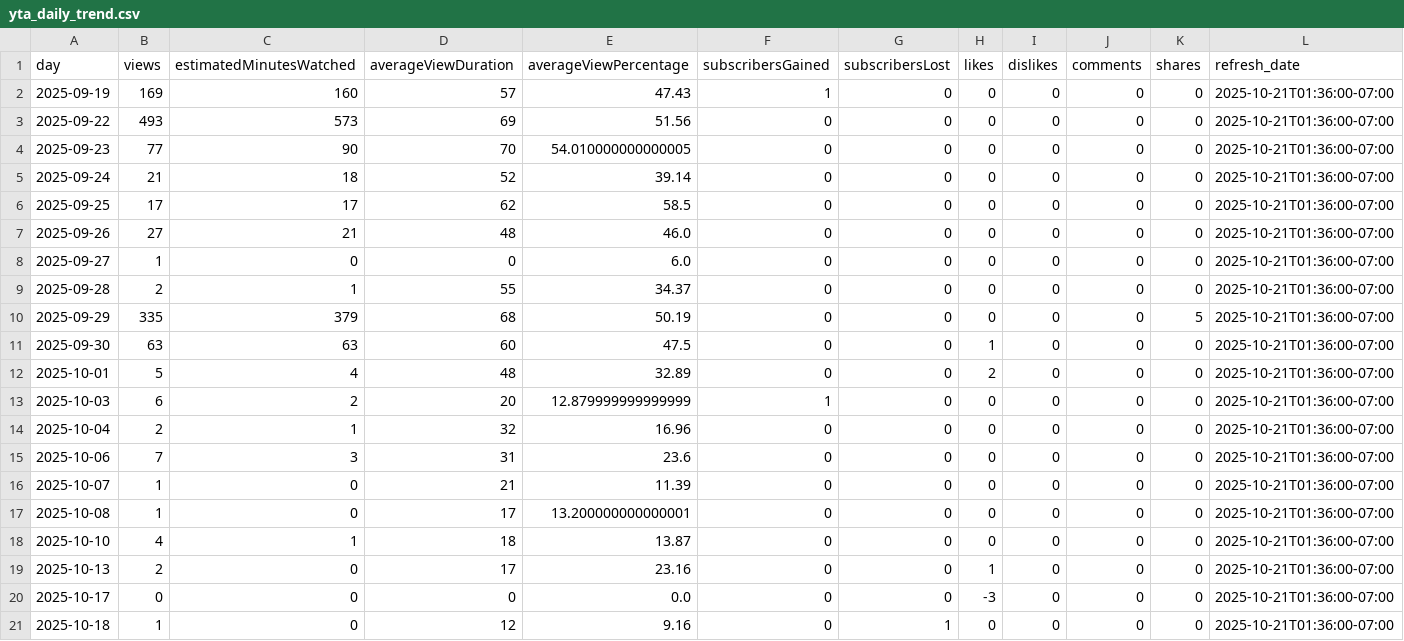
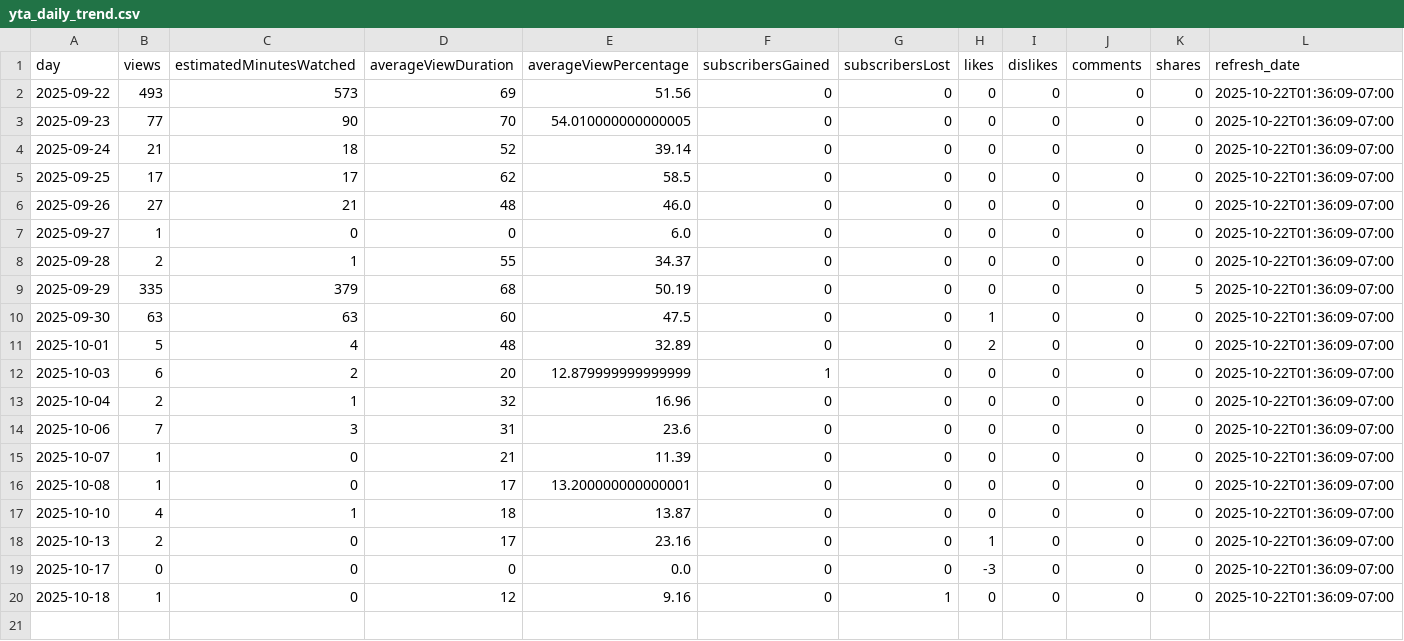
Before and after one commit to zeafang/kepilot-youtube_channel, a CSV file: yta_outputs/yta_daily_trend.csv, drawn as a sheet.

```diff
--- a/yta_outputs/yta_daily_trend.csv
+++ b/yta_outputs/yta_daily_trend.csv
@@ -1,21 +1,20 @@
 day,views,estimatedMinutesWatched,averageViewDuration,averageViewPercentage,subscribersGained,subscribersLost,likes,dislikes,comments,shares,refresh_date
-2025-09-19,169,160,57,47.43,1,0,0,0,0,0,2025-10-21T01:36:00-07:00
-2025-09-22,493,573,69,51.56,0,0,0,0,0,0,2025-10-21T01:36:00-07:00
-2025-09-23,77,90,70,54.010000000000005,0,0,0,0,0,0,2025-10-21T01:36:00-07:00
-2025-09-24,21,18,52,39.14,0,0,0,0,0,0,2025-10-21T01:36:00-07:00
-2025-09-25,17,17,62,58.5,0,0,0,0,0,0,2025-10-21T01:36:00-07:00
-2025-09-26,27,21,48,46.0,0,0,0,0,0,0,2025-10-21T01:36:00-07:00
-2025-09-27,1,0,0,6.0,0,0,0,0,0,0,2025-10-21T01:36:00-07:00
-2025-09-28,2,1,55,34.37,0,0,0,0,0,0,2025-10-21T01:36:00-07:00
-2025-09-29,335,379,68,50.19,0,0,0,0,0,5,2025-10-21T01:36:00-07:00
-2025-09-30,63,63,60,47.5,0,0,1,0,0,0,2025-10-21T01:36:00-07:00
-2025-10-01,5,4,48,32.89,0,0,2,0,0,0,2025-10-21T01:36:00-07:00
-2025-10-03,6,2,20,12.879999999999999,1,0,0,0,0,0,2025-10-21T01:36:00-07:00
-2025-10-04,2,1,32,16.96,0,0,0,0,0,0,2025-10-21T01:36:00-07:00
-2025-10-06,7,3,31,23.6,0,0,0,0,0,0,2025-10-21T01:36:00-07:00
-2025-10-07,1,0,21,11.39,0,0,0,0,0,0,2025-10-21T01:36:00-07:00
-2025-10-08,1,0,17,13.200000000000001,0,0,0,0,0,0,2025-10-21T01:36:00-07:00
-2025-10-10,4,1,18,13.87,0,0,0,0,0,0,2025-10-21T01:36:00-07:00
-2025-10-13,2,0,17,23.16,0,0,1,0,0,0,2025-10-21T01:36:00-07:00
-2025-10-17,0,0,0,0.0,0,0,-3,0,0,0,2025-10-21T01:36:00-07:00
-2025-10-18,1,0,12,9.16,0,1,0,0,0,0,2025-10-21T01:36:00-07:00
+2025-09-22,493,573,69,51.56,0,0,0,0,0,0,2025-10-22T01:36:09-07:00
+2025-09-23,77,90,70,54.010000000000005,0,0,0,0,0,0,2025-10-22T01:36:09-07:00
+2025-09-24,21,18,52,39.14,0,0,0,0,0,0,2025-10-22T01:36:09-07:00
+2025-09-25,17,17,62,58.5,0,0,0,0,0,0,2025-10-22T01:36:09-07:00
+2025-09-26,27,21,48,46.0,0,0,0,0,0,0,2025-10-22T01:36:09-07:00
+2025-09-27,1,0,0,6.0,0,0,0,0,0,0,2025-10-22T01:36:09-07:00
+2025-09-28,2,1,55,34.37,0,0,0,0,0,0,2025-10-22T01:36:09-07:00
+2025-09-29,335,379,68,50.19,0,0,0,0,0,5,2025-10-22T01:36:09-07:00
+2025-09-30,63,63,60,47.5,0,0,1,0,0,0,2025-10-22T01:36:09-07:00
+2025-10-01,5,4,48,32.89,0,0,2,0,0,0,2025-10-22T01:36:09-07:00
+2025-10-03,6,2,20,12.879999999999999,1,0,0,0,0,0,2025-10-22T01:36:09-07:00
+2025-10-04,2,1,32,16.96,0,0,0,0,0,0,2025-10-22T01:36:09-07:00
+2025-10-06,7,3,31,23.6,0,0,0,0,0,0,2025-10-22T01:36:09-07:00
+2025-10-07,1,0,21,11.39,0,0,0,0,0,0,2025-10-22T01:36:09-07:00
+2025-10-08,1,0,17,13.200000000000001,0,0,0,0,0,0,2025-10-22T01:36:09-07:00
+2025-10-10,4,1,18,13.87,0,0,0,0,0,0,2025-10-22T01:36:09-07:00
+2025-10-13,2,0,17,23.16,0,0,1,0,0,0,2025-10-22T01:36:09-07:00
+2025-10-17,0,0,0,0.0,0,0,-3,0,0,0,2025-10-22T01:36:09-07:00
+2025-10-18,1,0,12,9.16,0,1,0,0,0,0,2025-10-22T01:36:09-07:00
```
Also changed, not shown: yta_outputs/yta_country.csv, yta_outputs/yta_top_videos.csv, 1 other file.
